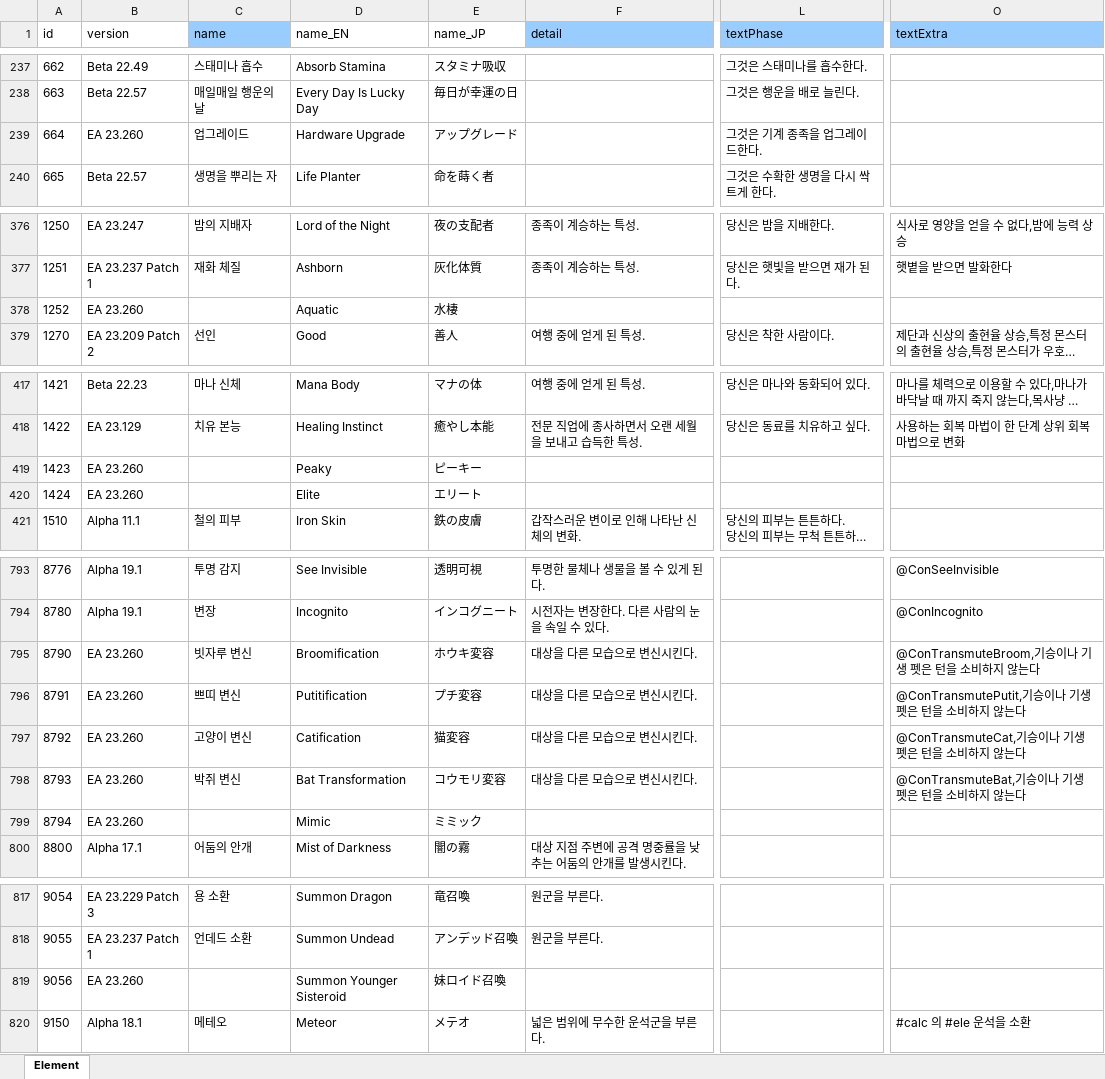
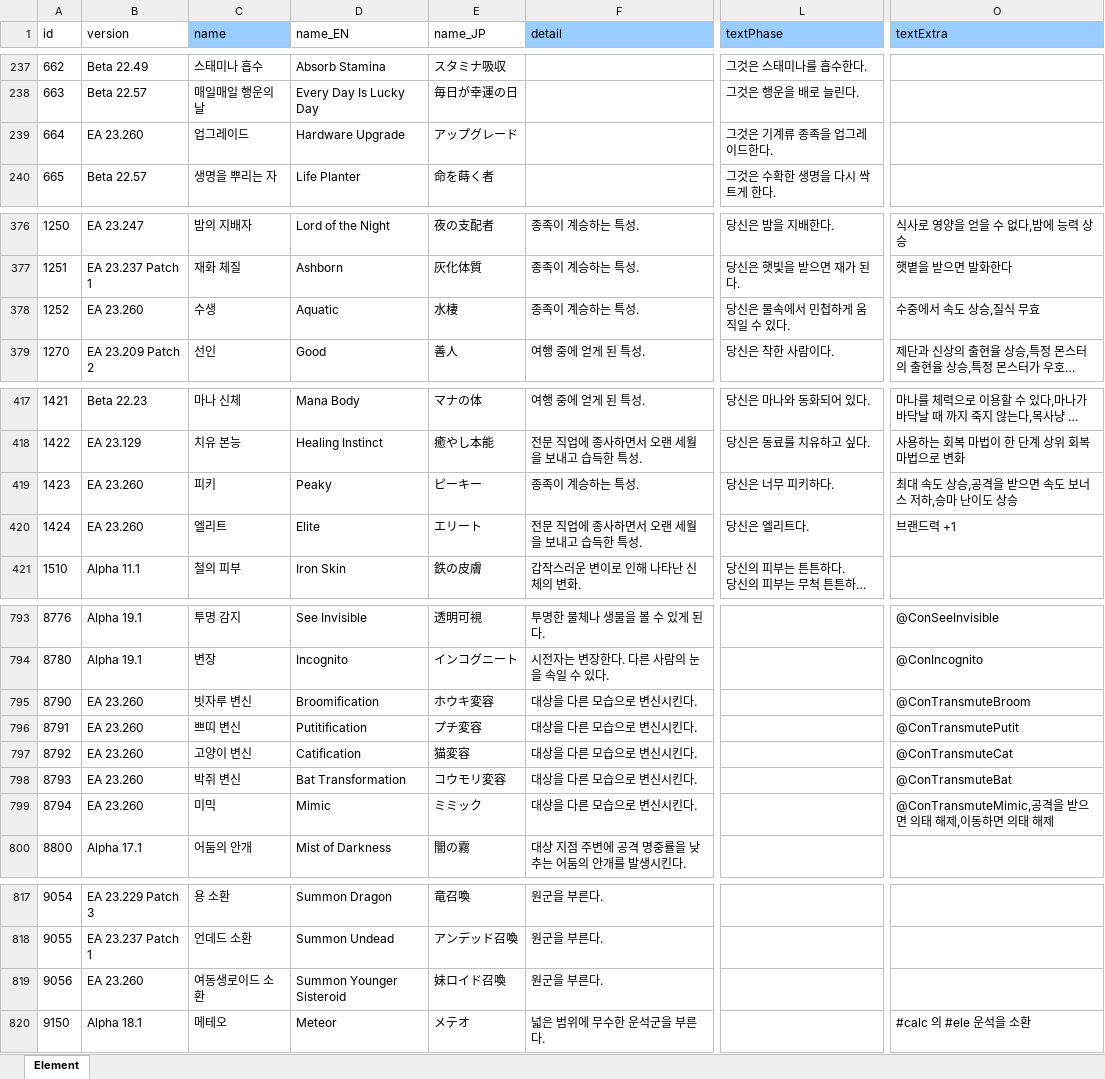
Before and after one commit to cinornu/Elin_KR, an Excel workbook: Mod_Korean/Lang/KR/Game/Element.xlsx, sheet Element, drawn as a sheet; only a part is shown, gaps mark what is left out; long unchanged cells end in …; values as stored, in another font and other column widths than the file's, no borders; charts and pictures not drawn; the diff names each change by its address in the sheet, - before the commit and + after, or states it on an @@ line.

```diff
--- a/Mod_Korean/Lang/KR/Game/Element.xlsx (sheet Element)
+++ b/Mod_Korean/Lang/KR/Game/Element.xlsx (sheet Element)
-L239 (textPhase): 그것은 기계 종족을 업그레이드한다.
+L239 (textPhase): 그것은 기계류 종족을 업그레이드한다.
-C378 (name): (empty)
+C378 (name): 수생
-F378 (detail): (empty)
+F378 (detail): 종족이 계승하는 특성.
-L378 (textPhase): (empty)
+L378 (textPhase): 당신은 물속에서 민첩하게 움직일 수 있다.
-O378 (textExtra): (empty)
+O378 (textExtra): 수중에서 속도 상승,질식 무효
-C419 (name): (empty)
+C419 (name): 피키
-F419 (detail): (empty)
+F419 (detail): 종족이 계승하는 특성.
-L419 (textPhase): (empty)
+L419 (textPhase): 당신은 너무 피키하다.
-O419 (textExtra): (empty)
+O419 (textExtra): 최대 속도 상승,공격을 받으면 속도 보너스 저하,승마 난이도 상승
-C420 (name): (empty)
+C420 (name): 엘리트
-F420 (detail): (empty)
+F420 (detail): 전문 직업에 종사하면서 오랜 세월을 보내고 습득한 특성.
-L420 (textPhase): (empty)
+L420 (textPhase): 당신은 엘리트다.
-O420 (textExtra): (empty)
+O420 (textExtra): 브랜드력 +1
-O795 (textExtra): @ConTransmuteBroom,기승이나 기생 펫은 턴을 소비하지 않는다
+O795 (textExtra): @ConTransmuteBroom
-O796 (textExtra): @ConTransmutePutit,기승이나 기생 펫은 턴을 소비하지 않는다
+O796 (textExtra): @ConTransmutePutit
-O797 (textExtra): @ConTransmuteCat,기승이나 기생 펫은 턴을 소비하지 않는다
+O797 (textExtra): @ConTransmuteCat
-O798 (textExtra): @ConTransmuteBat,기승이나 기생 펫은 턴을 소비하지 않는다
+O798 (textExtra): @ConTransmuteBat
-C799 (name): (empty)
+C799 (name): 미믹
-F799 (detail): (empty)
+F799 (detail): 대상을 다른 모습으로 변신시킨다.
-O799 (textExtra): (empty)
+O799 (textExtra): @ConTransmuteMimic,공격을 받으면 의태 해제,이동하면 의태 해제
-C819 (name): (empty)
+C819 (name): 여동생로이드 소환
-F819 (detail): (empty)
+F819 (detail): 원군을 부른다.
```
Also changed, not shown: charts or pictures, Mod_Korean/Lang/KR/Dialog/dialog.xlsx, Mod_Korean/Lang/KR/Game/CharaText.xlsx, 10 other files.
